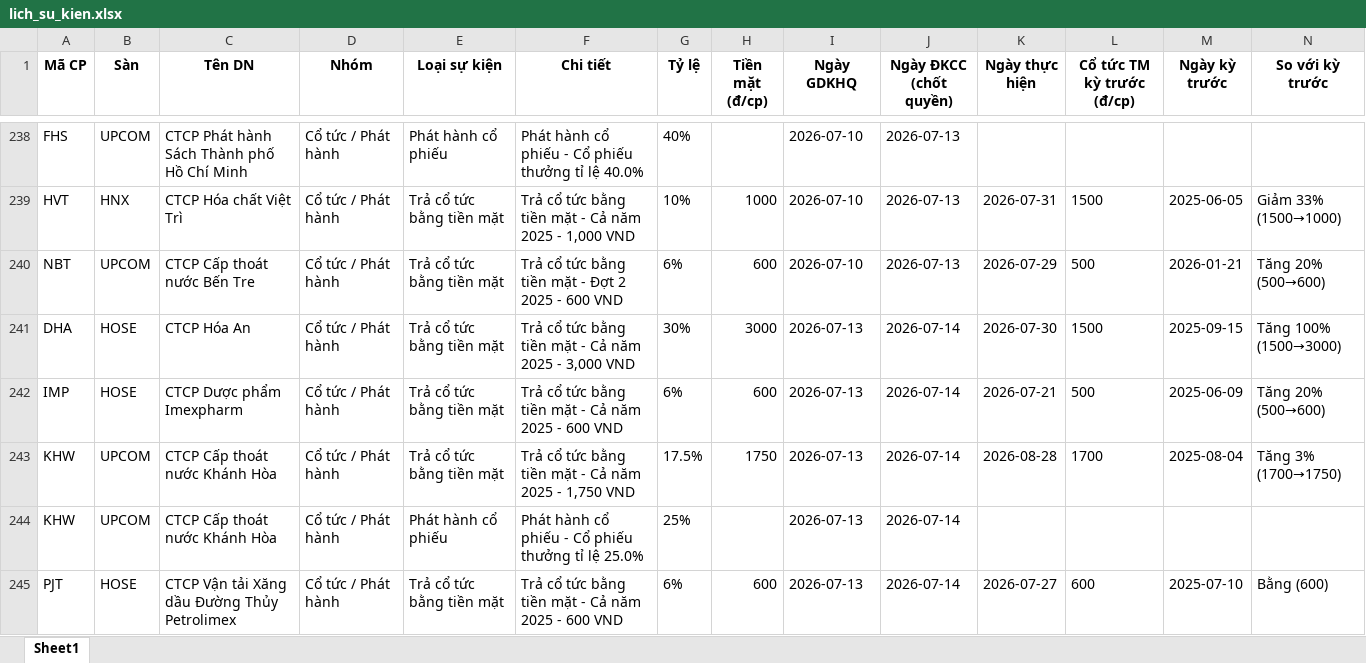
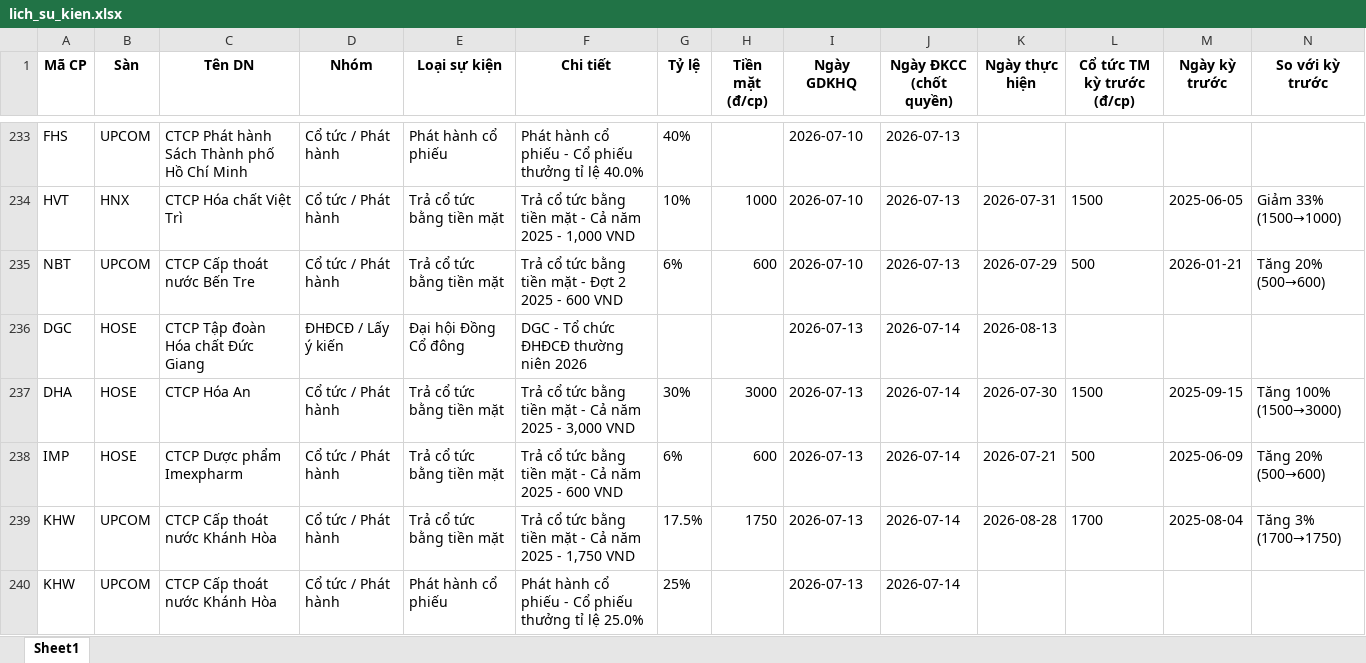
Before and after one commit to thanhungtrang2508-collab/TNKB, an Excel workbook: data/lich_su_kien.xlsx, sheet Sheet1, drawn as a sheet; only a part is shown, gaps mark what is left out; the shorter side is filled out with more unchanged rows; values as stored, in another font and other column widths than the file's, no borders; the diff covers the shown part only; the diff names each change by its address in the sheet, - before the commit and + after, or states it on an @@ line.

```diff
--- a/data/lich_su_kien.xlsx (sheet Sheet1)
+++ b/data/lich_su_kien.xlsx (sheet Sheet1)
+row 236: DGC | HOSE | CTCP Tập đoàn Hóa chất Đức Giang | ĐHĐCĐ / Lấy ý kiến | Đại hội Đồng Cổ đông | DGC - Tổ chức ĐHĐCĐ thường niên 2026 |  |  | 2026-07-13 | 2026-07-14 | 2026-08-13
```
Also changed, not shown: 2 added rows and 6 removed rows elsewhere in this sheet, 3 other files.
